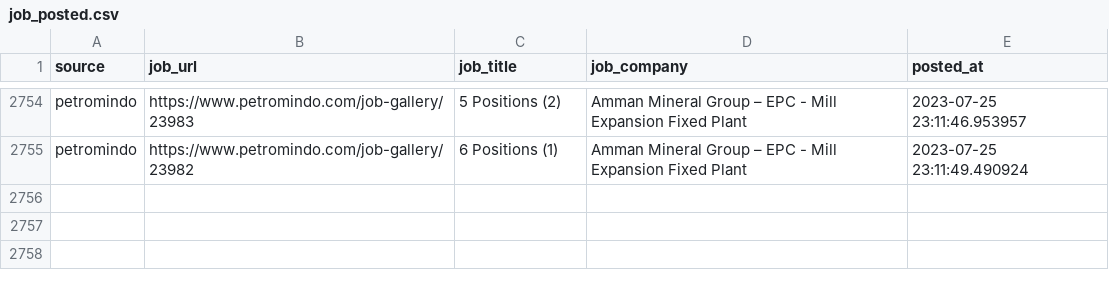
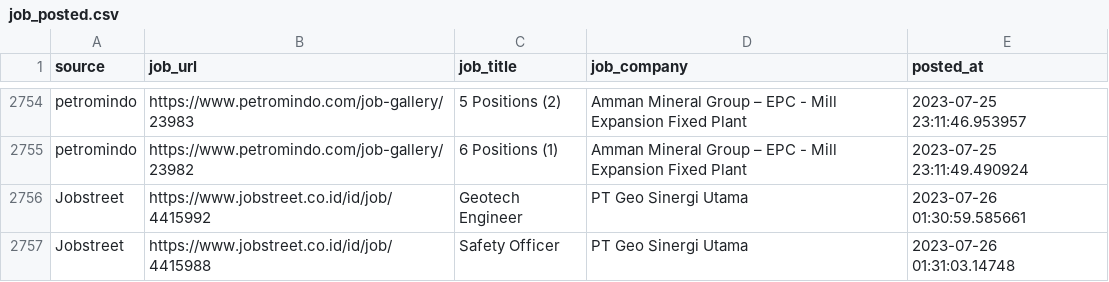
Before and after one commit to Rachdyan/geosains-job-crawler, a CSV file: data/job_posted.csv, drawn as a sheet; only a part is shown, gaps mark what is left out.

```diff
--- a/data/job_posted.csv
+++ b/data/job_posted.csv
@@ -2755 +2755,3 @@
 "petromindo","https://www.petromindo.com/job-gallery/23982","6 Positions (1)","Amman Mineral Group  – EPC - Mill Expansion Fixed Plant",2023-07-25 23:11:49.490924
+"Jobstreet","https://www.jobstreet.co.id/id/job/4415992","Geotech Engineer","PT Geo Sinergi Utama",2023-07-26 01:30:59.585661
+"Jobstreet","https://www.jobstreet.co.id/id/job/4415988","Safety Officer","PT Geo Sinergi Utama",2023-07-26 01:31:03.14748
```
